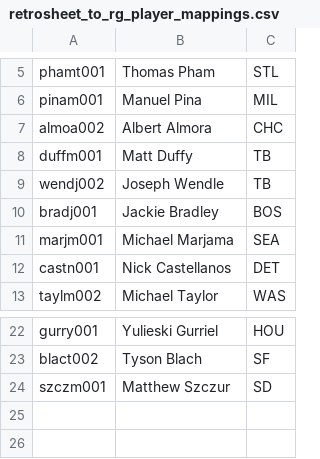
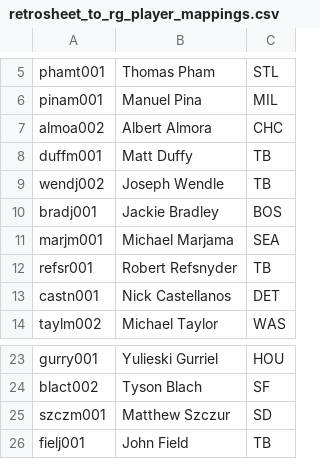
Before and after one commit to tscoggan/dfs-tools, a CSV file: dfs-tools/build/retrosheet_to_rg_player_mappings.csv, drawn as a sheet; only a part is shown, gaps mark what is left out.

```diff
--- a/dfs-tools/build/retrosheet_to_rg_player_mappings.csv
+++ b/dfs-tools/build/retrosheet_to_rg_player_mappings.csv
@@ -11,2 +11,3 @@ bradj001,Jackie Bradley,BOS
 marjm001,Michael Marjama,SEA
+refsr001,Robert Refsnyder,TB
 castn001,Nick Castellanos,DET
@@ -24 +25,2 @@ blact002,Tyson Blach,SF
 szczm001,Matthew Szczur,SD
+fielj001,John Field,TB
```
Also changed, not shown: dfs-tools/build/retrosheet_to_dfs_player_mappings.csv, 13 other files.
